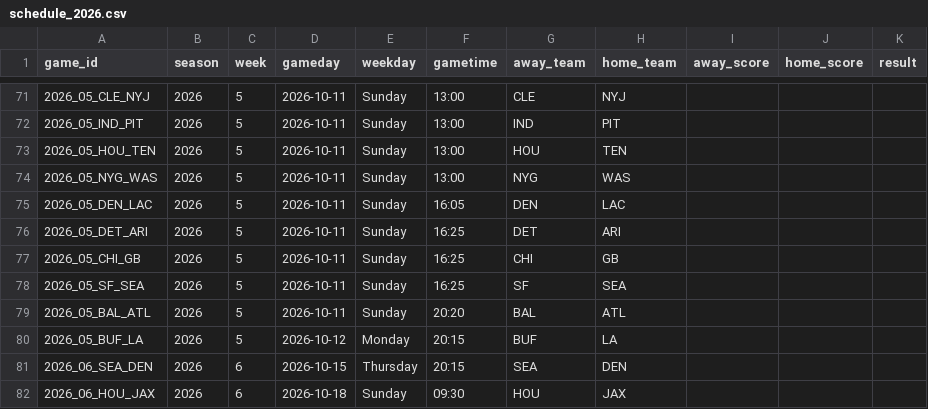
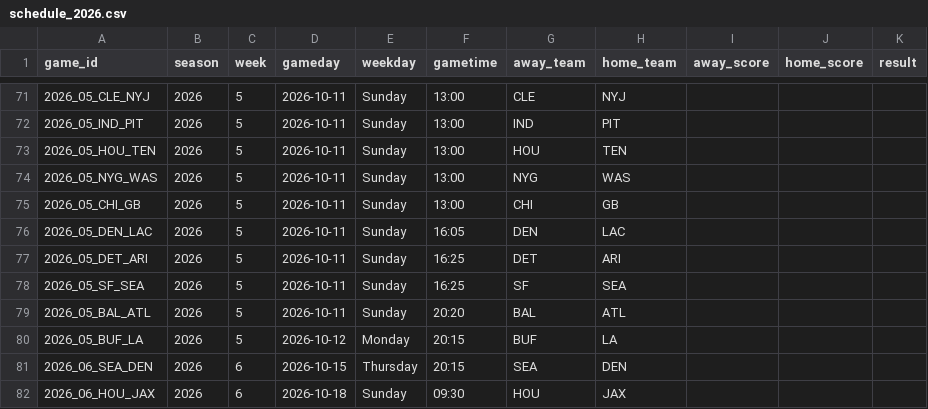
Before and after one commit to vishruthrao/NFL-Game-Predictor, a CSV file: data/schedule_2026.csv, drawn as a sheet; only a part is shown, gaps mark what is left out; removed rows and columns are numbered as before the commit, all else as after; the diff names each change by its address in the sheet, - before the commit and + after, or states it on an @@ line.

```diff
--- a/data/schedule_2026.csv
+++ b/data/schedule_2026.csv
+row 75: 2026_05_CHI_GB | 2026 | 5 | 2026-10-11 | Sunday | 13:00 | CHI | GB
-row 77: 2026_05_CHI_GB | 2026 | 5 | 2026-10-11 | Sunday | 16:25 | CHI | GB
```
Also changed, not shown: 1 other file.
